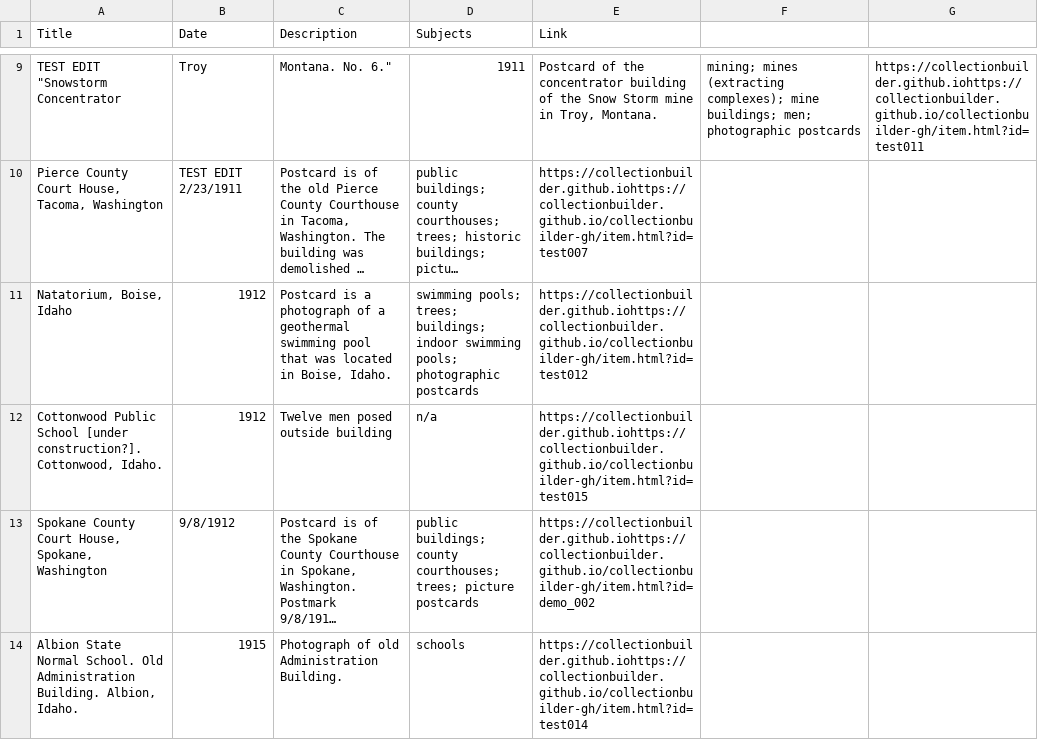
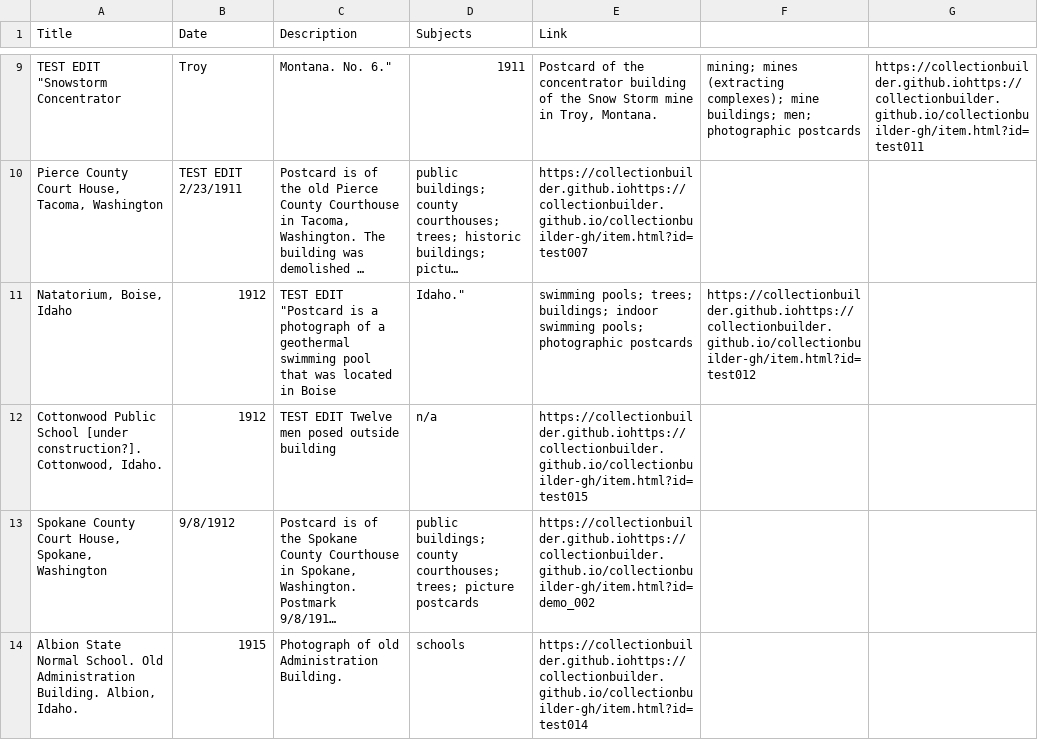
Before and after one commit to chrisdaaz/branching, a CSV file: metadata.csv, drawn as a sheet; only a part is shown, gaps mark what is left out; long unchanged cells end in …; the diff names each change by its address in the sheet, - before the commit and + after, or states it on an @@ line.

Commit message:
edits to descriptions

```diff
--- a/metadata.csv
+++ b/metadata.csv
-C11 (Description): Postcard is a photograph of a geothermal swimming pool that was located in Boise, Idaho.
+C11 (Description): TEST EDIT "Postcard is a photograph of a geothermal swimming pool that was located in Boise
-D11 (Subjects): swimming pools; trees; buildings; indoor swimming pools; photographic postcards
+D11 (Subjects): Idaho."
-E11 (Link): https://collectionbuilder.github.iohttps://collectionbuilder.github.io/collectionbuilder-gh/item.html?id=test012
+E11 (Link): swimming pools; trees; buildings; indoor swimming pools; photographic postcards
-F11: (empty)
+F11: https://collectionbuilder.github.iohttps://collectionbuilder.github.io/collectionbuilder-gh/item.html?id=test012
-C12 (Description): Twelve men posed outside building
+C12 (Description): TEST EDIT Twelve men posed outside building
```
